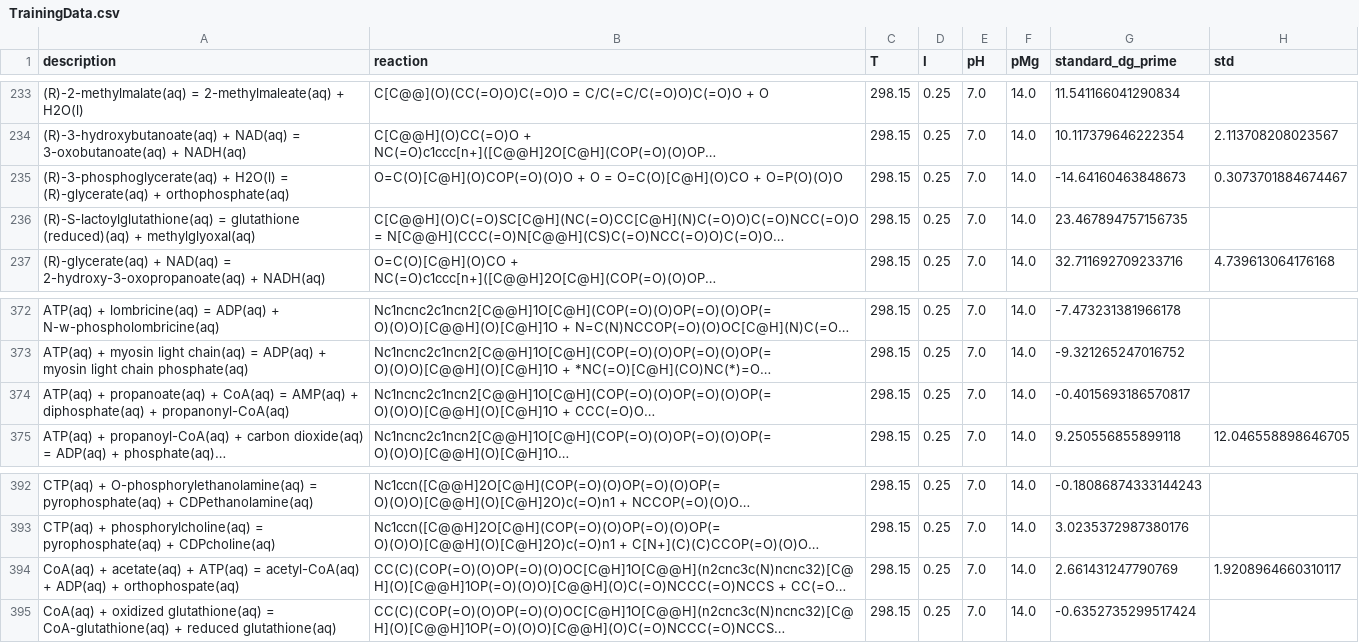
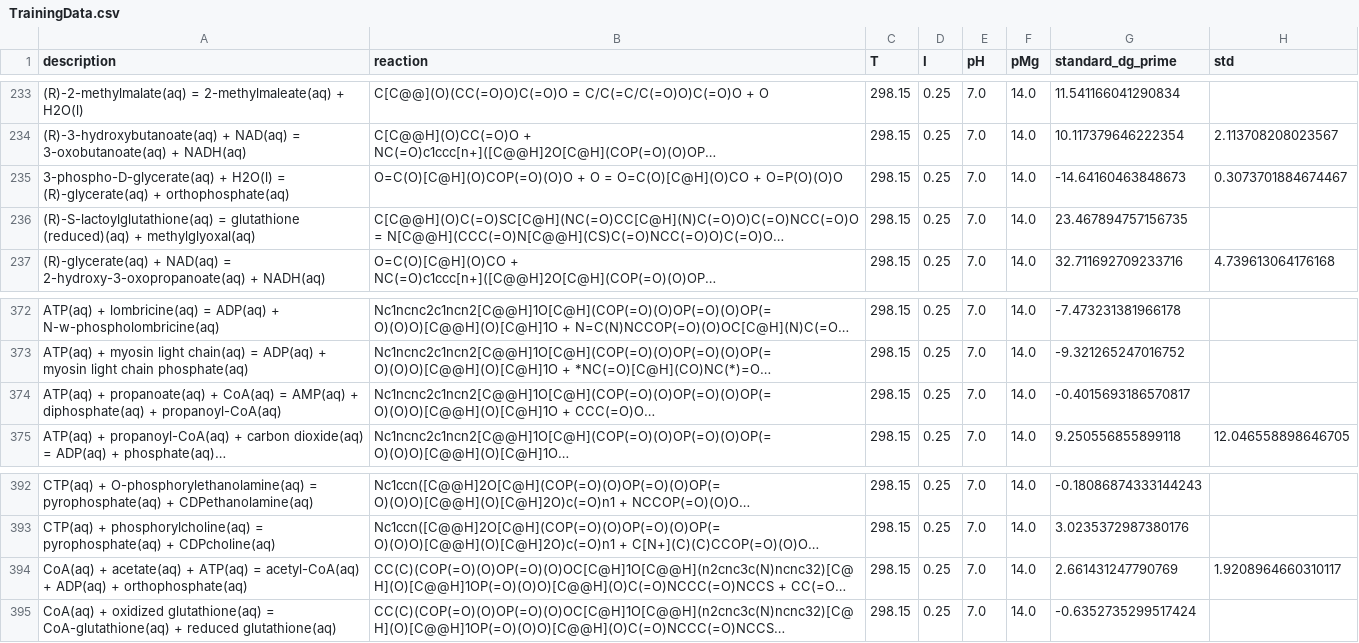
Before and after one commit to f-wc/dGbyG, a CSV file: data/TrainingData.csv, drawn as a sheet; only a part is shown, gaps mark what is left out; long unchanged cells end in …; the diff names each change by its address in the sheet, - before the commit and + after, or states it on an @@ line.

Commit message:
Modify and standardize metabolite names in TrainingData.csv

```diff
--- a/data/TrainingData.csv
+++ b/data/TrainingData.csv
-A235 (description): (R)-3-phosphoglycerate(aq) + H2O(l)…
+A235 (description): 3-phospho-D-glycerate(aq) + H2O(l)…
-A374 (description): …diphosphate(aq) + propanonyl-CoA(aq)
+A374 (description): …diphosphate(aq) + propanoyl-CoA(aq)
-A394 (description): …ADP(aq) + orthophospate(aq)
+A394 (description): …ADP(aq) + orthophosphate(aq)
```
